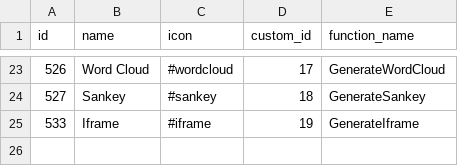
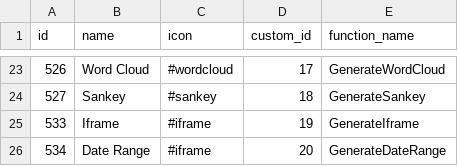
Before and after one commit to viz-centric/flair-bi, a CSV file: src/main/resources/config/liquibase/seed/visualizations.csv, drawn as a sheet; only a part is shown, gaps mark what is left out.

```diff
--- a/src/main/resources/config/liquibase/seed/visualizations.csv
+++ b/src/main/resources/config/liquibase/seed/visualizations.csv
@@ -25 +25,2 @@ id|name|icon|custom_id|function_name
 533|Iframe|#iframe|19|GenerateIframe
+534|Date Range|#iframe|20|GenerateDateRange
```
Also changed, not shown: src/main/resources/config/liquibase/seed/field_types_property_types.csv, src/main/resources/config/liquibase/seed/fieldtypes.csv, 24 other files.
